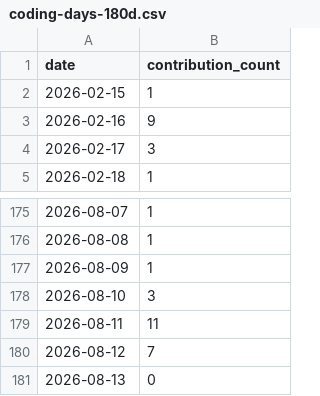
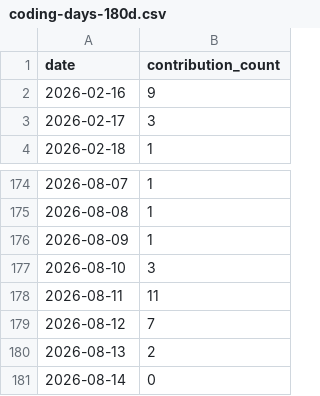
Before and after one commit to Zerius7733/Zerius7733, a CSV file: img/coding-days-180d.csv, drawn as a sheet; only a part is shown, gaps mark what is left out.

```diff
--- a/img/coding-days-180d.csv
+++ b/img/coding-days-180d.csv
@@ -1,3 +1,2 @@
 date,contribution_count
-2026-02-15,1
 2026-02-16,9
@@ -180,2 +179,3 @@ date,contribution_count
 2026-08-12,7
-2026-08-13,0
+2026-08-13,2
+2026-08-14,0
```
Also changed, not shown: img/coding-days-365d.csv, img/coding-days-90d.csv, 8 other files.
